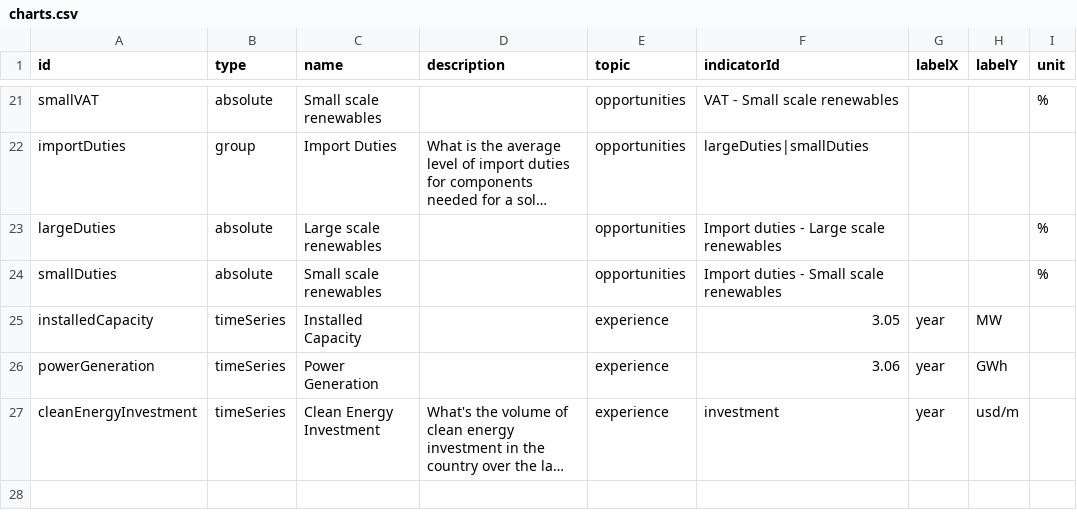
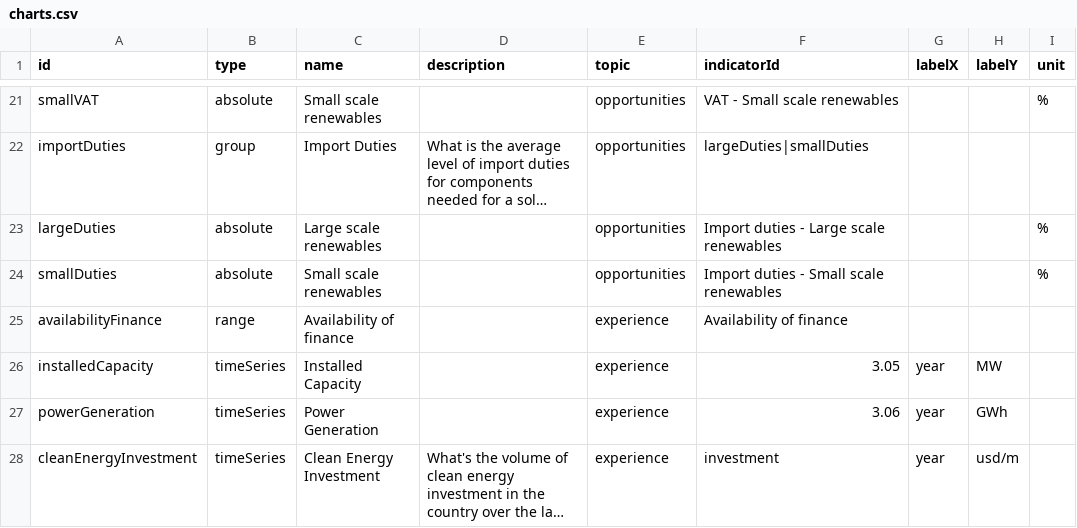
Before and after one commit to climatescope/cs-datapipeline, a CSV file: input/charts.csv, drawn as a sheet; only a part is shown, gaps mark what is left out; long unchanged cells end in ….

Commit message:
Add chart type 'range'. Fix #28

```diff
--- a/input/charts.csv
+++ b/input/charts.csv
@@ -24,2 +24,3 @@ largeDuties,absolute,Large scale renewables,,opportunities,Import duties - Large
 smallDuties,absolute,Small scale renewables,,opportunities,Import duties - Small scale renewables,,,%
+availabilityFinance,range,Availability of finance,,experience,Availability of finance,,,
 installedCapacity,timeSeries,Installed Capacity,,experience,3.05,year,MW,
```
Also changed, not shown: input/chart-values.csv, 3 other files.
